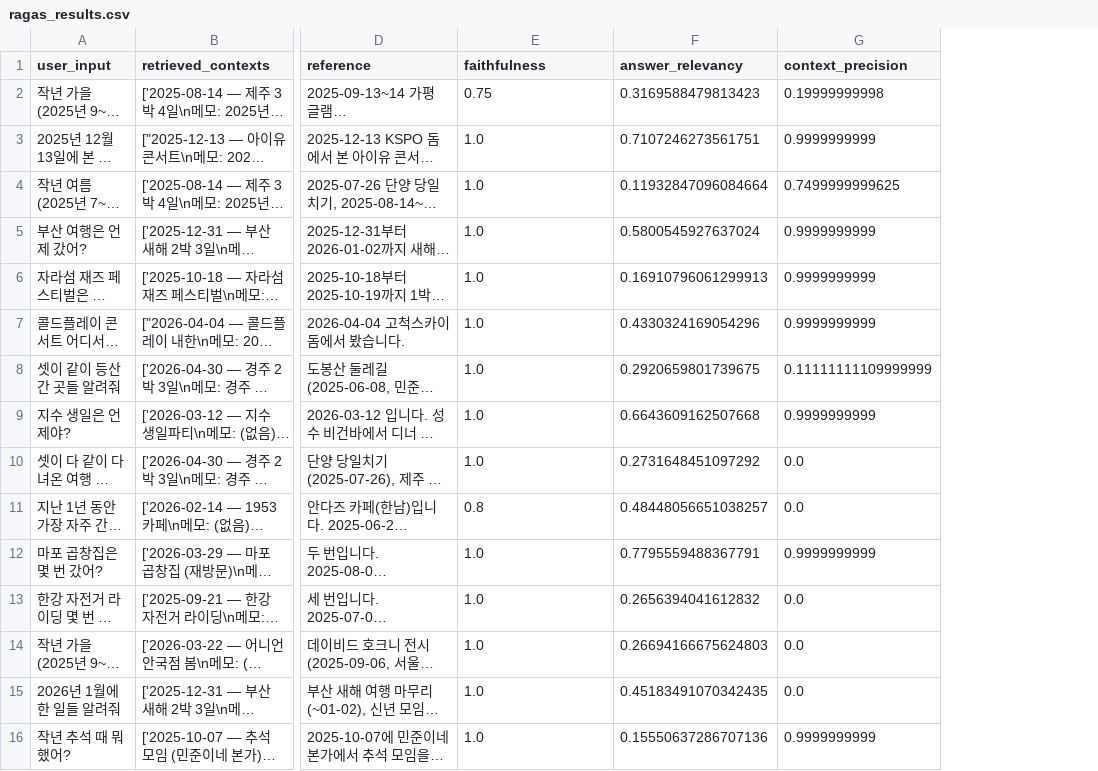
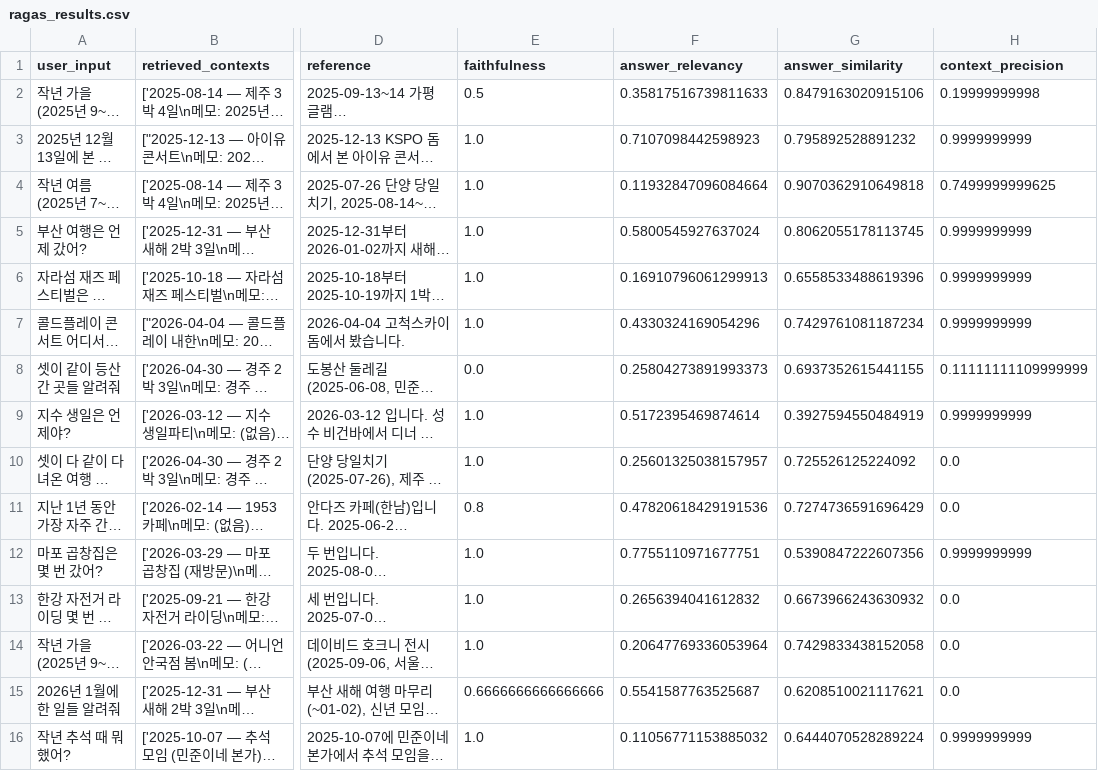
Before and after one commit to do-bro01/Shared-Calendar, a CSV file: scripts/eval_outputs/ragas_results.csv, drawn as a sheet; only a part is shown, gaps mark what is left out; long unchanged cells end in …; the diff names each change by its address in the sheet, - before the commit and + after, or states it on an @@ line.

```diff
--- a/scripts/eval_outputs/ragas_results.csv
+++ b/scripts/eval_outputs/ragas_results.csv
+column G (answer_similarity), rows 2-16: 0.8479163020915106 | 0.795892528891232 | 0.9070362910649818 | 0.8062055178113745 | 0.6558533488619396 | 0.7429761081187234 | 0.6937352615441155 | 0.3927594550484919 | 0.725526125224092 | 0.7274736591696429 | 0.5390847222607356 | 0.6673966243630932 | 0.7429833438152058 | 0.6208510021117621 | 0.6444070528289224
-E2 (faithfulness): 0.75
+E2 (faithfulness): 0.5
-F2 (answer_relevancy): 0.3169588479813423
+F2 (answer_relevancy): 0.35817516739811633
-F3 (answer_relevancy): 0.7107246273561751
+F3 (answer_relevancy): 0.7107098442598923
-E8 (faithfulness): 1.0
+E8 (faithfulness): 0.0
-F8 (answer_relevancy): 0.2920659801739675
+F8 (answer_relevancy): 0.25804273891993373
-F9 (answer_relevancy): 0.6643609162507668
+F9 (answer_relevancy): 0.5172395469874614
-F10 (answer_relevancy): 0.2731648451097292
+F10 (answer_relevancy): 0.25601325038157957
-F11 (answer_relevancy): 0.48448056651038257
+F11 (answer_relevancy): 0.47820618429191536
-F12 (answer_relevancy): 0.7795559488367791
+F12 (answer_relevancy): 0.7755110971677751
-F14 (answer_relevancy): 0.26694166675624803
+F14 (answer_relevancy): 0.20647769336053964
-E15 (faithfulness): 1.0
+E15 (faithfulness): 0.6666666666666666
-F15 (answer_relevancy): 0.45183491070342435
+F15 (answer_relevancy): 0.5541587763525687
-F16 (answer_relevancy): 0.15550637286707136
+F16 (answer_relevancy): 0.11056771153885032
```
Also changed, not shown: scripts/eval_outputs/ragas_by_category.csv, scripts/eval_outputs_baseline/ragas_by_category.csv, 12 other files.
